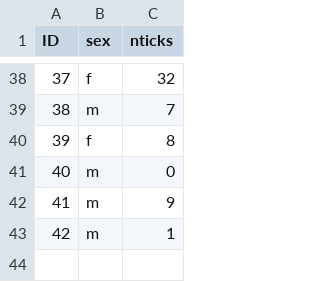
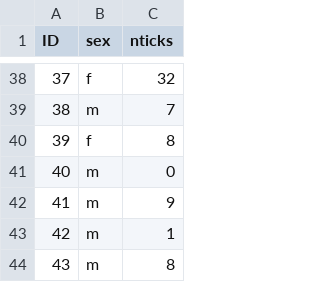
Before and after one commit to dr-tarek/Tools_WILD7970, a CSV file: ticks_dogshelter.csv, drawn as a sheet; only a part is shown, gaps mark what is left out.

Commit message:
Update ticks_dogshelter.csv

```diff
--- a/ticks_dogshelter.csv
+++ b/ticks_dogshelter.csv
@@ -43 +43,2 @@ ID,sex,nticks
 42,m,1
+43,m,8
```
